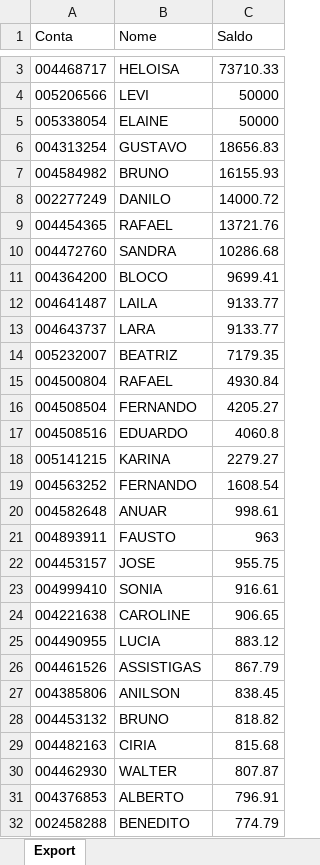
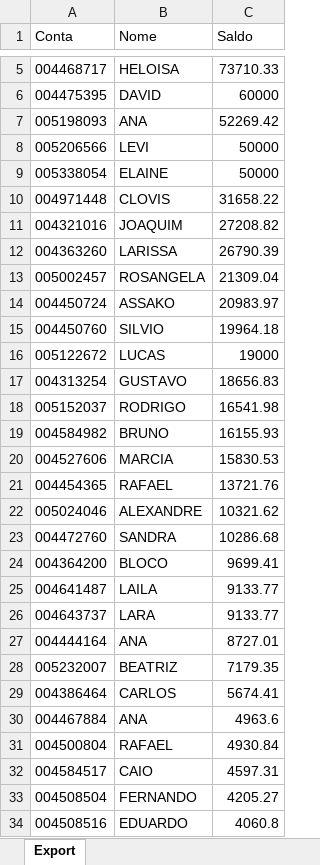
Before and after one commit to lauroteles/app_mesa_de_opera-es_corrigido, an Excel workbook: Saldo.xlsx, sheet Export, drawn as a sheet; only a part is shown, gaps mark what is left out; the shorter side is filled out with more unchanged rows; values as stored, in another font and other column widths than the file's, no borders; removed rows and columns are numbered as before the commit, all else as after; the diff covers the shown part only; the diff names each change by its address in the sheet, - before the commit and + after, or states it on an @@ line.

```diff
--- a/Saldo.xlsx (sheet Export)
+++ b/Saldo.xlsx (sheet Export)
+row 6: 004475395 | DAVID | 60000
+row 7: 005198093 | ANA | 52269.42
+row 10: 004971448 | CLOVIS | 31658.22
+row 11: 004321016 | JOAQUIM | 27208.82
+row 12: 004363260 | LARISSA | 26790.39
+row 13: 005002457 | ROSANGELA | 21309.04
+row 14: 004450724 | ASSAKO | 20983.97
+row 15: 004450760 | SILVIO | 19964.18
+row 16: 005122672 | LUCAS | 19000
+row 18: 005152037 | RODRIGO | 16541.98
-row 8: 002277249 | DANILO | 14000.72
+row 20: 004527606 | MARCIA | 15830.53
+row 22: 005024046 | ALEXANDRE | 10321.62
+row 27: 004444164 | ANA | 8727.01
+row 29: 004386464 | CARLOS | 5674.41
+row 30: 004467884 | ANA | 4963.6
+row 32: 004584517 | CAIO | 4597.31
```
Also changed, not shown: 8 added rows, 12 removed rows and 2 edited cells elsewhere in this sheet, PL Total.xlsx.
